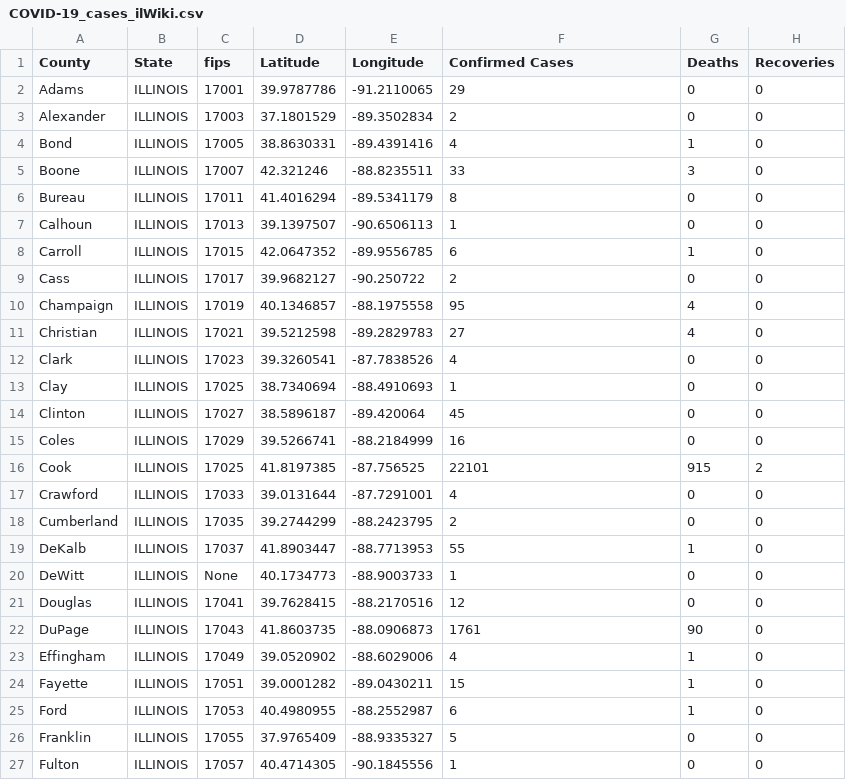
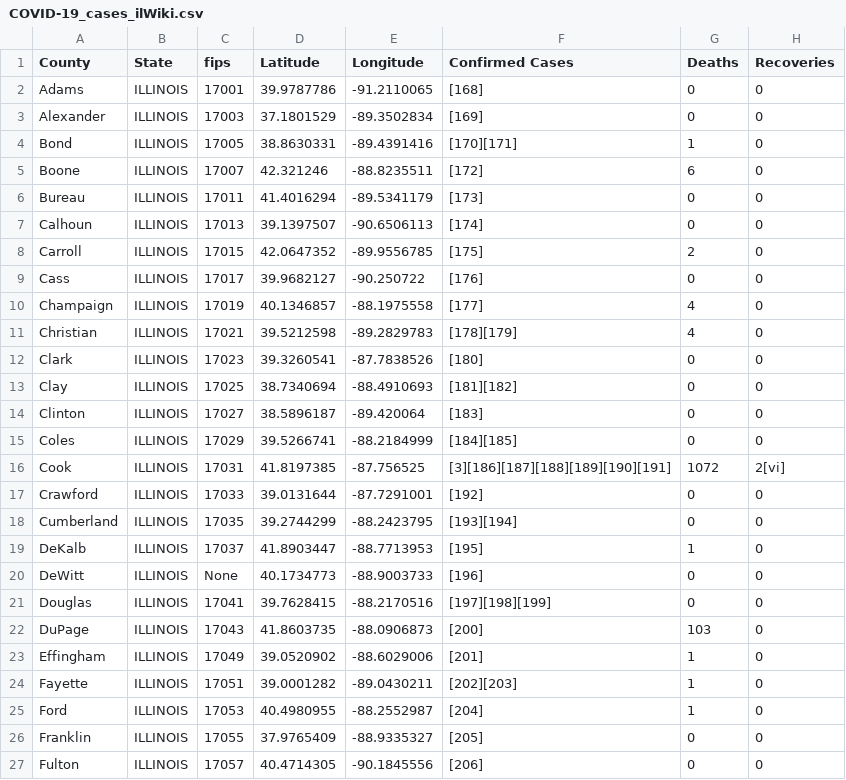
Before and after one commit to ThanatoSohne/COVID-19-Outbreak-Visualization-Tool, a CSV file: Web Scrapers/US States/COVID-19_cases_ilWiki.csv, drawn as a sheet; only a part is shown; the diff covers the shown part only.

```diff
--- a/Web Scrapers/US States/COVID-19_cases_ilWiki.csv
+++ b/Web Scrapers/US States/COVID-19_cases_ilWiki.csv
@@ -1,27 +1,27 @@
 County,State,fips,Latitude,Longitude,Confirmed Cases,Deaths,Recoveries
-Adams,ILLINOIS,17001,39.9787786, -91.2110065,29,0,0
-Alexander,ILLINOIS,17003,37.1801529, -89.3502834,2,0,0
-Bond,ILLINOIS,17005,38.8630331, -89.4391416,4,1,0
-Boone,ILLINOIS,17007,42.321246, -88.8235511,33,3,0
-Bureau,ILLINOIS,17011,41.4016294, -89.5341179,8,0,0
-Calhoun,ILLINOIS,17013,39.1397507, -90.6506113,1,0,0
-Carroll,ILLINOIS,17015,42.0647352, -89.9556785,6,1,0
-Cass,ILLINOIS,17017,39.9682127, -90.250722,2,0,0
-Champaign,ILLINOIS,17019,40.1346857, -88.1975558,95,4,0
-Christian,ILLINOIS,17021,39.5212598, -89.2829783,27,4,0
-Clark,ILLINOIS,17023,39.3260541, -87.7838526,4,0,0
-Clay,ILLINOIS,17025,38.7340694, -88.4910693,1,0,0
-Clinton,ILLINOIS,17027,38.5896187, -89.420064,45,0,0
-Coles,ILLINOIS,17029,39.5266741, -88.2184999,16,0,0
-Cook,ILLINOIS,17025,41.8197385, -87.756525,22101,915,2
-Crawford,ILLINOIS,17033,39.0131644, -87.7291001,4,0,0
-Cumberland,ILLINOIS,17035,39.2744299, -88.2423795,2,0,0
-DeKalb,ILLINOIS,17037,41.8903447, -88.7713953,55,1,0
-DeWitt,ILLINOIS,None,40.1734773, -88.9003733,1,0,0
-Douglas,ILLINOIS,17041,39.7628415, -88.2170516,12,0,0
-DuPage,ILLINOIS,17043,41.8603735, -88.0906873,1761,90,0
-Effingham,ILLINOIS,17049,39.0520902, -88.6029006,4,1,0
-Fayette,ILLINOIS,17051,39.0001282, -89.0430211,15,1,0
-Ford,ILLINOIS,17053,40.4980955, -88.2552987,6,1,0
-Franklin,ILLINOIS,17055,37.9765409, -88.9335327,5,0,0
-Fulton,ILLINOIS,17057,40.4714305, -90.1845556,1,0,0
+Adams,ILLINOIS,17001,39.9787786, -91.2110065,[168],0,0
+Alexander,ILLINOIS,17003,37.1801529, -89.3502834,[169],0,0
+Bond,ILLINOIS,17005,38.8630331, -89.4391416,[170][171],1,0
+Boone,ILLINOIS,17007,42.321246, -88.8235511,[172],6,0
+Bureau,ILLINOIS,17011,41.4016294, -89.5341179,[173],0,0
+Calhoun,ILLINOIS,17013,39.1397507, -90.6506113,[174],0,0
+Carroll,ILLINOIS,17015,42.0647352, -89.9556785,[175],2,0
+Cass,ILLINOIS,17017,39.9682127, -90.250722,[176],0,0
+Champaign,ILLINOIS,17019,40.1346857, -88.1975558,[177],4,0
+Christian,ILLINOIS,17021,39.5212598, -89.2829783,[178][179],4,0
+Clark,ILLINOIS,17023,39.3260541, -87.7838526,[180],0,0
+Clay,ILLINOIS,17025,38.7340694, -88.4910693,[181][182],0,0
+Clinton,ILLINOIS,17027,38.5896187, -89.420064,[183],0,0
+Coles,ILLINOIS,17029,39.5266741, -88.2184999,[184][185],0,0
+Cook,ILLINOIS,17031,41.8197385, -87.756525,[3][186][187][188][189][190][191],1072,2[vi]
+Crawford,ILLINOIS,17033,39.0131644, -87.7291001,[192],0,0
+Cumberland,ILLINOIS,17035,39.2744299, -88.2423795,[193][194],0,0
+DeKalb,ILLINOIS,17037,41.8903447, -88.7713953,[195],1,0
+DeWitt,ILLINOIS,None,40.1734773, -88.9003733,[196],0,0
+Douglas,ILLINOIS,17041,39.7628415, -88.2170516,[197][198][199],0,0
+DuPage,ILLINOIS,17043,41.8603735, -88.0906873,[200],103,0
+Effingham,ILLINOIS,17049,39.0520902, -88.6029006,[201],1,0
+Fayette,ILLINOIS,17051,39.0001282, -89.0430211,[202][203],1,0
+Ford,ILLINOIS,17053,40.4980955, -88.2552987,[204],1,0
+Franklin,ILLINOIS,17055,37.9765409, -88.9335327,[205],0,0
+Fulton,ILLINOIS,17057,40.4714305, -90.1845556,[206],0,0
```
Also changed, not shown: 1 added row and 84 edited cells elsewhere in this file, Web Scrapers/US States/COVID-19_cases_ioWiki.csv, Web Scrapers/US States/COVID-19_cases_kaWiki.csv, 50 other files.
